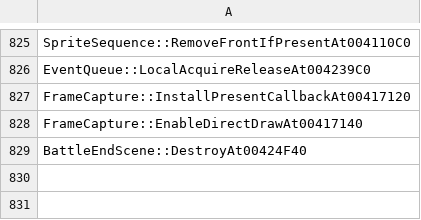
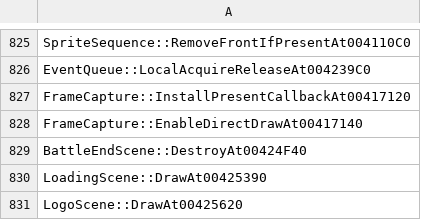
Before and after one commit to N0zoM1z0/th075, a CSV file: config/implemented.csv, drawn as a sheet; only a part is shown, gaps mark what is left out.

```diff
--- a/config/implemented.csv
+++ b/config/implemented.csv
@@ -829 +829,3 @@ FrameCapture::EnableDirectDrawAt00417140
 BattleEndScene::DestroyAt00424F40
+LoadingScene::DrawAt00425390
+LogoScene::DrawAt00425620
```
Also changed, not shown: config/known-symbols.csv, config/matches.csv, 10 other files.
